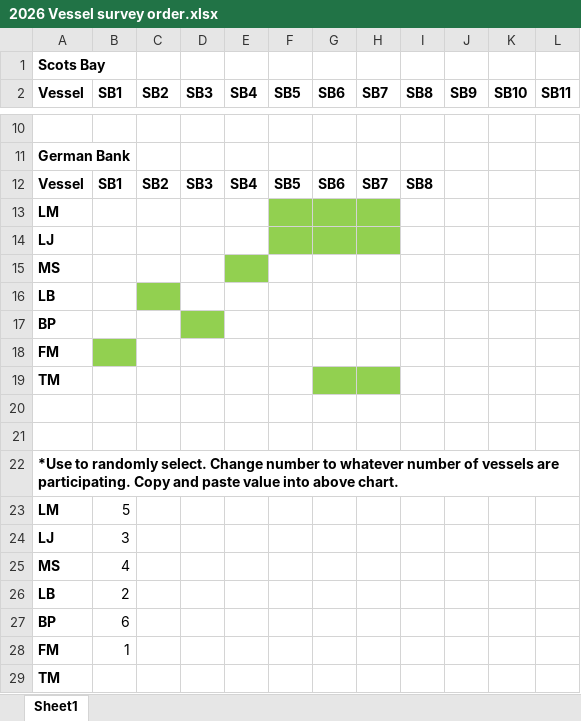
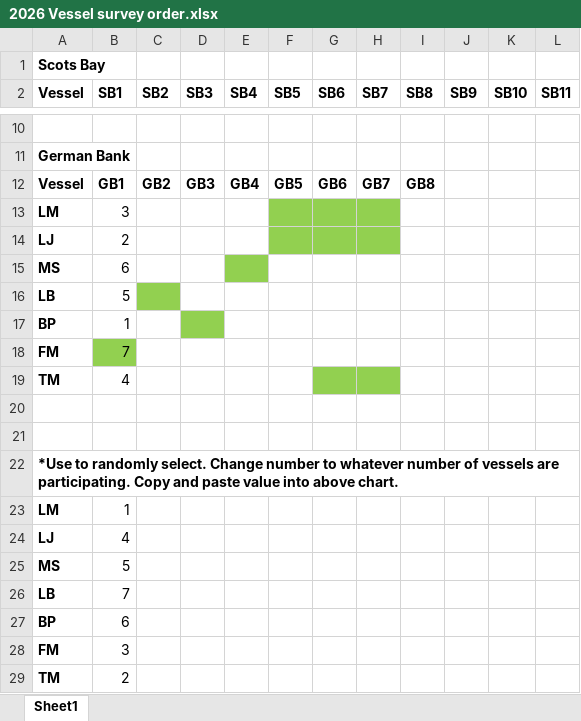
Before and after one commit to HerringScience/HerringScience.github.io, an Excel workbook: Surveys/2026/2026 Vessel survey order.xlsx, sheet Sheet1, drawn as a sheet; only a part is shown, gaps mark what is left out; values as stored, in another font and other column widths than the file's, no borders; the diff names each change by its address in the sheet, - before the commit and + after, or states it on an @@ line.

Commit message:
2026-07-31
Survey Factors and GB1

```diff
--- a/Surveys/2026/2026 Vessel survey order.xlsx (sheet Sheet1)
+++ b/Surveys/2026/2026 Vessel survey order.xlsx (sheet Sheet1)
-B12 (SB1): SB1
+B12 (SB1): GB1
-C12 (SB2): SB2
+C12 (SB2): GB2
-D12 (SB3): SB3
+D12 (SB3): GB3
-E12 (SB4): SB4
+E12 (SB4): GB4
-F12 (SB5): SB5
+F12 (SB5): GB5
-G12 (SB6): SB6
+G12 (SB6): GB6
-H12 (SB7): SB7
+H12 (SB7): GB7
-I12 (SB8): SB8
+I12 (SB8): GB8
-B13 (SB1): (empty)
+B13 (SB1): 3
-B14 (SB1): (empty)
+B14 (SB1): 2
-B15 (SB1): (empty)
+B15 (SB1): 6
-B16 (SB1): (empty)
+B16 (SB1): 5
-B17 (SB1): (empty)
+B17 (SB1): 1
-B18 (SB1): (empty)
+B18 (SB1): 7
-B19 (SB1): (empty)
+B19 (SB1): 4
-B23 (SB1): 5
+B23 (SB1): 1
-B24 (SB1): 3
+B24 (SB1): 4
-B25 (SB1): 4
+B25 (SB1): 5
-B26 (SB1): 2
+B26 (SB1): 7
-B28 (SB1): 1
+B28 (SB1): 3
-B29 (SB1): (empty)
+B29 (SB1): 2
```
Also changed, not shown: 6 other files.
